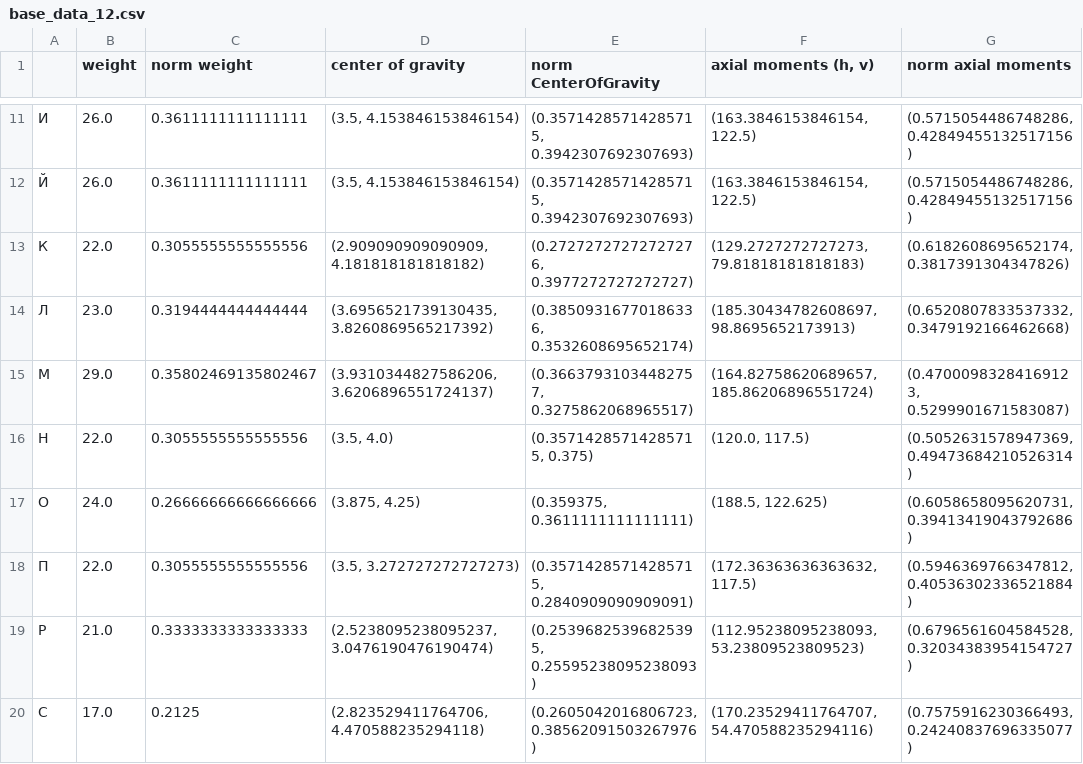
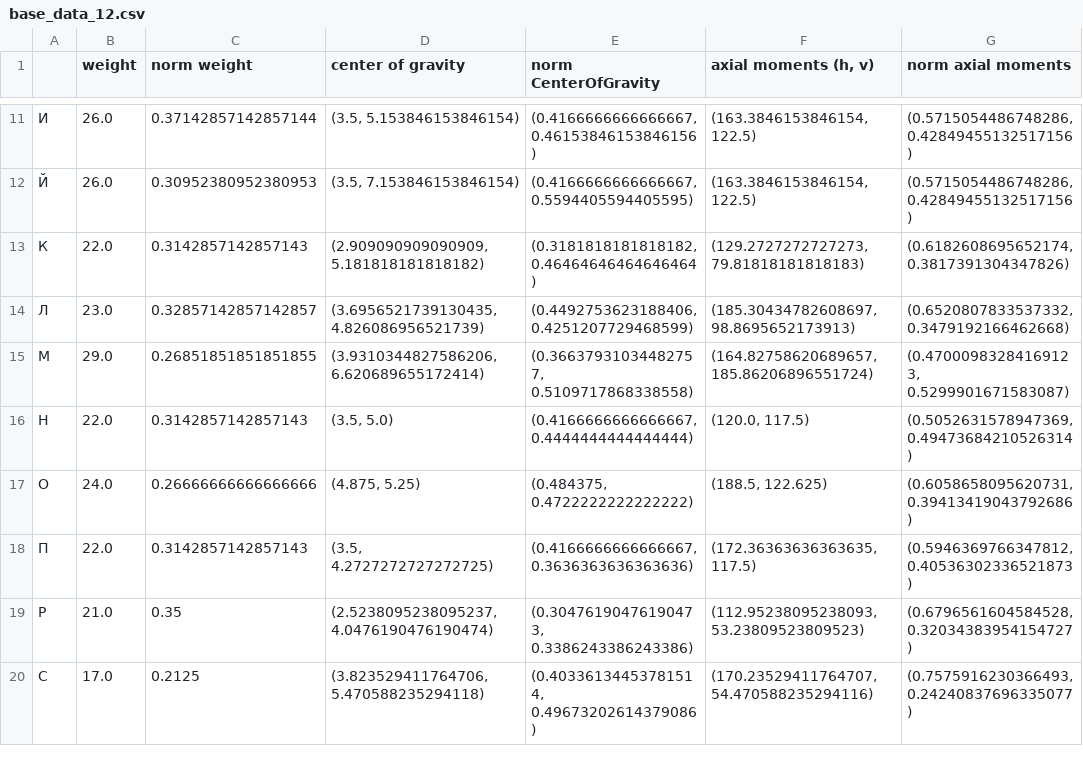
Before and after one commit to hilleri123/oavi, a CSV file: 6lab/pics/base_data_12.csv, drawn as a sheet; only a part is shown, gaps mark what is left out; the diff covers the shown part only.

```diff
--- a/6lab/pics/base_data_12.csv
+++ b/6lab/pics/base_data_12.csv
@@ -11,10 +11,10 @@
-И,26.0,0.3611111111111111,"(3.5, 4.153846153846154)","(0.35714285714285715, 0.3942307692307693)","(163.3846153846154, 122.5)","(0.5715054486748286, 0.42849455132517156)"
-Й,26.0,0.3611111111111111,"(3.5, 4.153846153846154)","(0.35714285714285715, 0.3942307692307693)","(163.3846153846154, 122.5)","(0.5715054486748286, 0.42849455132517156)"
-К,22.0,0.3055555555555556,"(2.909090909090909, 4.181818181818182)","(0.27272727272727276, 0.3977272727272727)","(129.2727272727273, 79.81818181818183)","(0.6182608695652174, 0.3817391304347826)"
-Л,23.0,0.3194444444444444,"(3.6956521739130435, 3.8260869565217392)","(0.38509316770186336, 0.3532608695652174)","(185.30434782608697, 98.8695652173913)","(0.6520807833537332, 0.3479192166462668)"
-М,29.0,0.35802469135802467,"(3.9310344827586206, 3.6206896551724137)","(0.36637931034482757, 0.3275862068965517)","(164.82758620689657, 185.86206896551724)","(0.47000983284169123, 0.5299901671583087)"
-Н,22.0,0.3055555555555556,"(3.5, 4.0)","(0.35714285714285715, 0.375)","(120.0, 117.5)","(0.5052631578947369, 0.49473684210526314)"
-О,24.0,0.26666666666666666,"(3.875, 4.25)","(0.359375, 0.3611111111111111)","(188.5, 122.625)","(0.6058658095620731, 0.39413419043792686)"
-П,22.0,0.3055555555555556,"(3.5, 3.272727272727273)","(0.35714285714285715, 0.2840909090909091)","(172.36363636363632, 117.5)","(0.5946369766347812, 0.40536302336521884)"
-Р,21.0,0.3333333333333333,"(2.5238095238095237, 3.0476190476190474)","(0.25396825396825395, 0.25595238095238093)","(112.95238095238093, 53.23809523809523)","(0.6796561604584528, 0.32034383954154727)"
-С,17.0,0.2125,"(2.823529411764706, 4.470588235294118)","(0.2605042016806723, 0.38562091503267976)","(170.23529411764707, 54.470588235294116)","(0.7575916230366493, 0.24240837696335077)"
+И,26.0,0.37142857142857144,"(3.5, 5.153846153846154)","(0.4166666666666667, 0.46153846153846156)","(163.3846153846154, 122.5)","(0.5715054486748286, 0.42849455132517156)"
+Й,26.0,0.30952380952380953,"(3.5, 7.153846153846154)","(0.4166666666666667, 0.5594405594405595)","(163.3846153846154, 122.5)","(0.5715054486748286, 0.42849455132517156)"
+К,22.0,0.3142857142857143,"(2.909090909090909, 5.181818181818182)","(0.3181818181818182, 0.46464646464646464)","(129.2727272727273, 79.81818181818183)","(0.6182608695652174, 0.3817391304347826)"
+Л,23.0,0.32857142857142857,"(3.6956521739130435, 4.826086956521739)","(0.4492753623188406, 0.4251207729468599)","(185.30434782608697, 98.8695652173913)","(0.6520807833537332, 0.3479192166462668)"
+М,29.0,0.26851851851851855,"(3.9310344827586206, 6.620689655172414)","(0.36637931034482757, 0.5109717868338558)","(164.82758620689657, 185.86206896551724)","(0.47000983284169123, 0.5299901671583087)"
+Н,22.0,0.3142857142857143,"(3.5, 5.0)","(0.4166666666666667, 0.4444444444444444)","(120.0, 117.5)","(0.5052631578947369, 0.49473684210526314)"
+О,24.0,0.26666666666666666,"(4.875, 5.25)","(0.484375, 0.4722222222222222)","(188.5, 122.625)","(0.6058658095620731, 0.39413419043792686)"
+П,22.0,0.3142857142857143,"(3.5, 4.2727272727272725)","(0.4166666666666667, 0.3636363636363636)","(172.36363636363635, 117.5)","(0.5946369766347812, 0.40536302336521873)"
+Р,21.0,0.35,"(2.5238095238095237, 4.0476190476190474)","(0.30476190476190473, 0.3386243386243386)","(112.95238095238093, 53.23809523809523)","(0.6796561604584528, 0.32034383954154727)"
+С,17.0,0.2125,"(3.823529411764706, 5.470588235294118)","(0.40336134453781514, 0.49673202614379086)","(170.23529411764707, 54.470588235294116)","(0.7575916230366493, 0.24240837696335077)"
```
Also changed, not shown: 75 edited cells elsewhere in this file, 6lab/pics/alpabet12/data_12.csv, 6lab/pics/alpabet15/data_15.csv, 35 other files.
